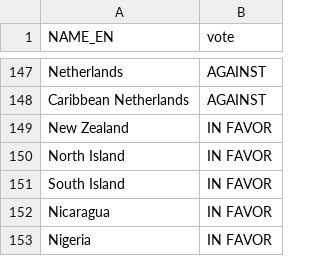
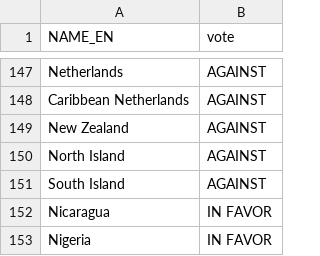
Before and after one commit to small-hack/kaartmaker, a CSV file: kaartmaker/datasets/world_unrwa_votes.csv, drawn as a sheet; only a part is shown, gaps mark what is left out.

Commit message:
add new zealand to list of governments starving palestinians

```diff
--- a/kaartmaker/datasets/world_unrwa_votes.csv
+++ b/kaartmaker/datasets/world_unrwa_votes.csv
@@ -148,5 +148,5 @@ Netherlands,AGAINST
 Caribbean Netherlands,AGAINST
-New Zealand,IN FAVOR
-North Island,IN FAVOR
-South Island,IN FAVOR
+New Zealand,AGAINST
+North Island,AGAINST
+South Island,AGAINST
 Nicaragua,IN FAVOR
```
